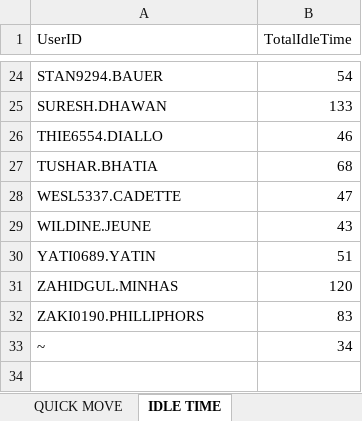
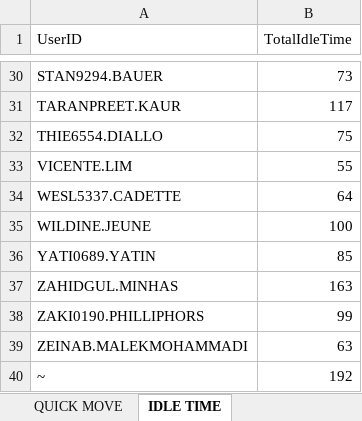
Before and after one commit to lorddunamis5050/totalpickcount, an Excel workbook: pick_counts.xlsx, sheet IDLE TIME, drawn as a sheet; only a part is shown, gaps mark what is left out; values as stored, in another font and other column widths than the file's, no borders; removed rows and columns are numbered as before the commit, all else as after; the diff covers the shown part only; the diff names each change by its address in the sheet, - before the commit and + after, or states it on an @@ line.

```diff
--- a/pick_counts.xlsx (sheet IDLE TIME)
+++ b/pick_counts.xlsx (sheet IDLE TIME)
-B30 (TotalIdleTime): 54
+B30 (TotalIdleTime): 73
-row 25: SURESH.DHAWAN | 133
+row 31: TARANPREET.KAUR | 117
-B32 (TotalIdleTime): 46
+B32 (TotalIdleTime): 75
-row 27: TUSHAR.BHATIA | 68
+row 33: VICENTE.LIM | 55
-B34 (TotalIdleTime): 47
+B34 (TotalIdleTime): 64
-B35 (TotalIdleTime): 43
+B35 (TotalIdleTime): 100
-B36 (TotalIdleTime): 51
+B36 (TotalIdleTime): 85
-B37 (TotalIdleTime): 120
+B37 (TotalIdleTime): 163
-B38 (TotalIdleTime): 83
+B38 (TotalIdleTime): 99
+row 39: ZEINAB.MALEKMOHAMMADI | 63
-B40 (TotalIdleTime): 34
+B40 (TotalIdleTime): 192
```
Also changed, not shown: 13 added rows, 7 removed rows and 15 edited cells elsewhere in this sheet, sheet REPLENISHMENT PICK, sheet PUTWALL PICKING, sheet SINGLE PICK, sheet REGULAR PICK, sheet QUICK MOVE, sheet Total Units picked by hour, output/processed_data.xlsx, 2 other files.
